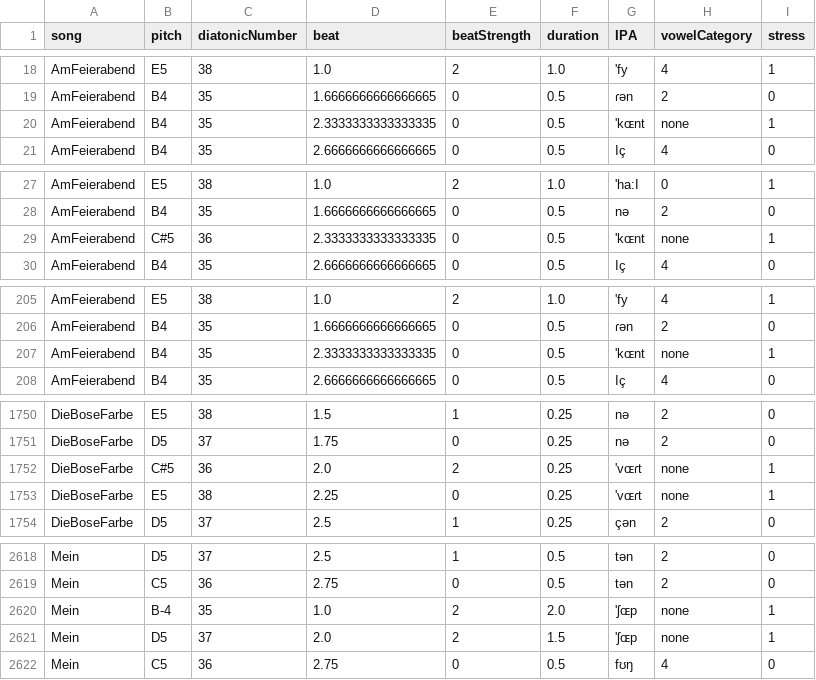
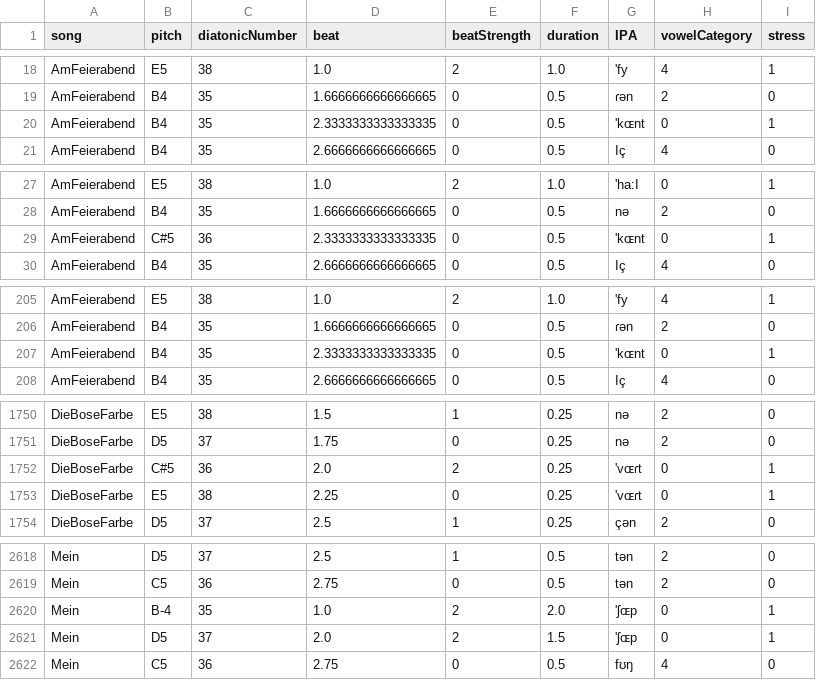
Before and after one commit to corpusmusic/liederCorpusAnalysis, a CSV file: parsedTextAndMusic/00-corpus.csv, drawn as a sheet; only a part is shown, gaps mark what is left out; the diff covers the shown part only.

```diff
--- a/parsedTextAndMusic/00-corpus.csv
+++ b/parsedTextAndMusic/00-corpus.csv
@@ -19,3 +19,3 @@ AmFeierabend,E5,38,1.0,2,1.0,'fy,4,1
 AmFeierabend,B4,35,1.6666666666666665,0,0.5,ɾən,2,0
-AmFeierabend,B4,35,2.3333333333333335,0,0.5,'kɶnt,none,1
+AmFeierabend,B4,35,2.3333333333333335,0,0.5,'kɶnt,0,1
 AmFeierabend,B4,35,2.6666666666666665,0,0.5,Iç,4,0
@@ -28,3 +28,3 @@ AmFeierabend,E5,38,1.0,2,1.0,'ha:I,0,1
 AmFeierabend,B4,35,1.6666666666666665,0,0.5,nə,2,0
-AmFeierabend,C#5,36,2.3333333333333335,0,0.5,'kɶnt,none,1
+AmFeierabend,C#5,36,2.3333333333333335,0,0.5,'kɶnt,0,1
 AmFeierabend,B4,35,2.6666666666666665,0,0.5,Iç,4,0
@@ -206,3 +206,3 @@ AmFeierabend,E5,38,1.0,2,1.0,'fy,4,1
 AmFeierabend,B4,35,1.6666666666666665,0,0.5,ɾən,2,0
-AmFeierabend,B4,35,2.3333333333333335,0,0.5,'kɶnt,none,1
+AmFeierabend,B4,35,2.3333333333333335,0,0.5,'kɶnt,0,1
 AmFeierabend,B4,35,2.6666666666666665,0,0.5,Iç,4,0
@@ -1751,4 +1751,4 @@ DieBoseFarbe,E5,38,1.5,1,0.25,nə,2,0
 DieBoseFarbe,D5,37,1.75,0,0.25,nə,2,0
-DieBoseFarbe,C#5,36,2.0,2,0.25,'vɶɾt,none,1
-DieBoseFarbe,E5,38,2.25,0,0.25,'vɶɾt,none,1
+DieBoseFarbe,C#5,36,2.0,2,0.25,'vɶɾt,0,1
+DieBoseFarbe,E5,38,2.25,0,0.25,'vɶɾt,0,1
 DieBoseFarbe,D5,37,2.5,1,0.25,çən,2,0
@@ -2619,4 +2619,4 @@ Mein,D5,37,2.5,1,0.5,tən,2,0
 Mein,C5,36,2.75,0,0.5,tən,2,0
-Mein,B-4,35,1.0,2,2.0,'ʃɶp,none,1
-Mein,D5,37,2.0,2,1.5,'ʃɶp,none,1
+Mein,B-4,35,1.0,2,2.0,'ʃɶp,0,1
+Mein,D5,37,2.0,2,1.5,'ʃɶp,0,1
 Mein,C5,36,2.75,0,0.5,fʊŋ,4,0
```
Also changed, not shown: 8 edited cells elsewhere in this file, parsedTextAndMusic/AmFeierabend.csv, parsedTextAndMusic/DieBoseFarbe.csv, 6 other files.
